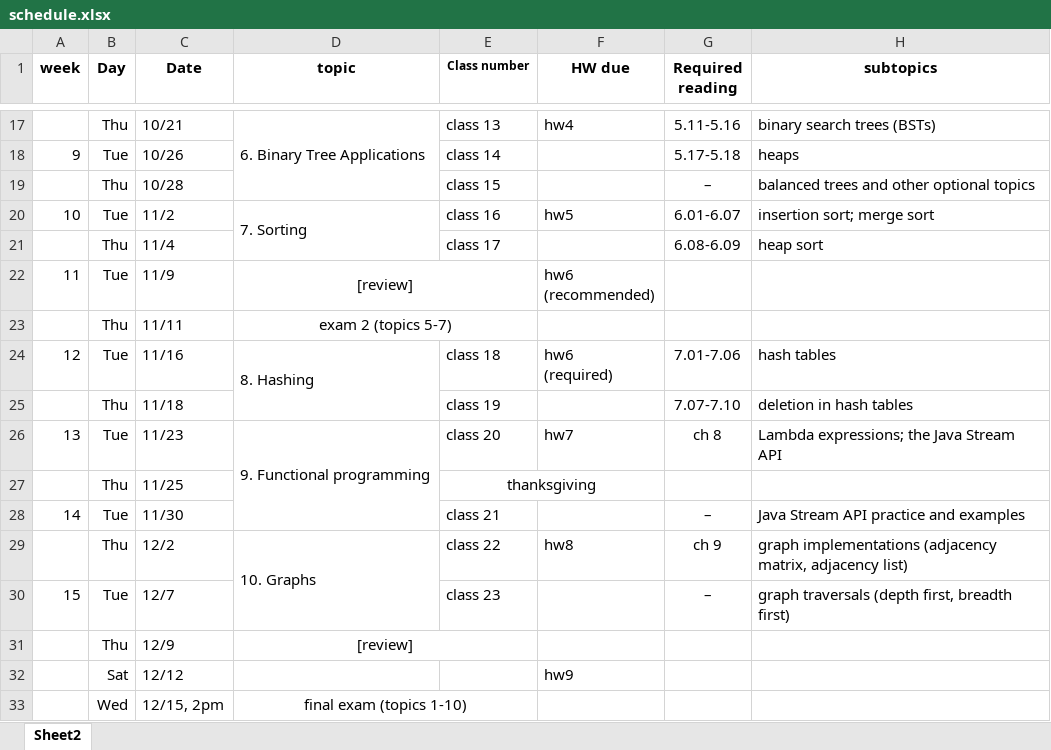
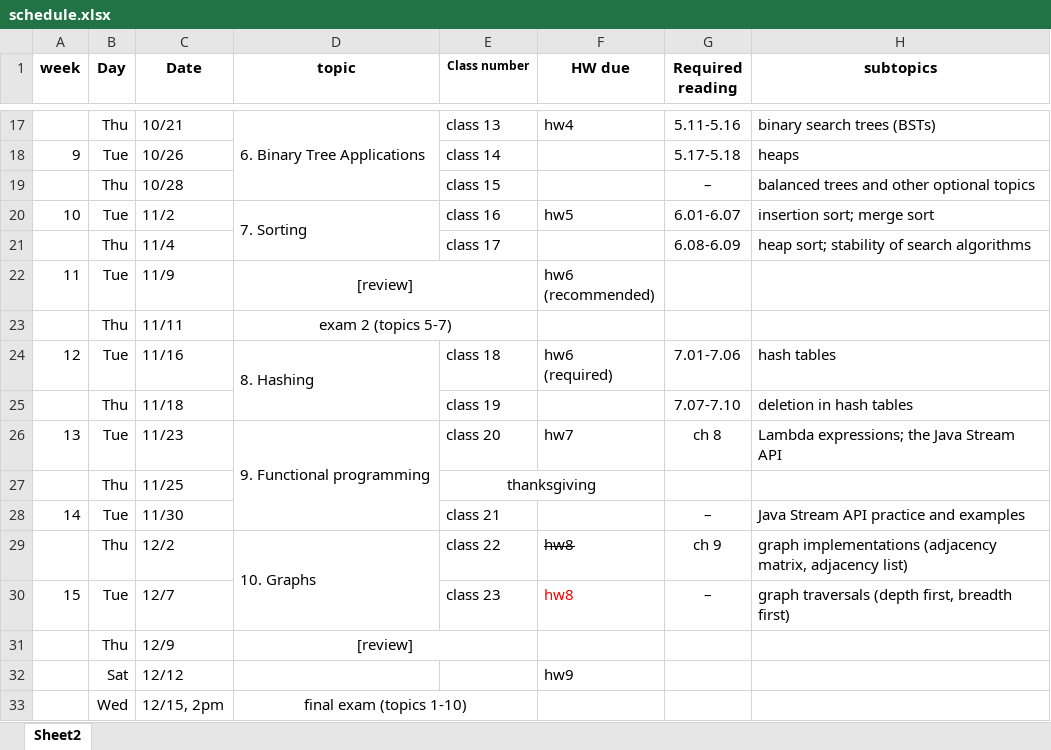
Before and after one commit to dickinson-comp232-fall22/dickinson-comp232-fall22.github.io, an Excel workbook: schedule.xlsx, sheet Sheet2, drawn as a sheet; only a part is shown, gaps mark what is left out; values as stored, in another font and other column widths than the file's, no borders; the diff names each change by its address in the sheet, - before the commit and + after, or states it on an @@ line.

Commit message:
update schedule

```diff
--- a/schedule.xlsx (sheet Sheet2)
+++ b/schedule.xlsx (sheet Sheet2)
-H21 (subtopics): heap sort
+H21 (subtopics): heap sort; stability of search algorithms
-F29 strikethrough: off
+F29 strikethrough: on
-F30 (HW due): (empty)
+F30 (HW due): hw8
```
Also changed, not shown: 1 other file.
